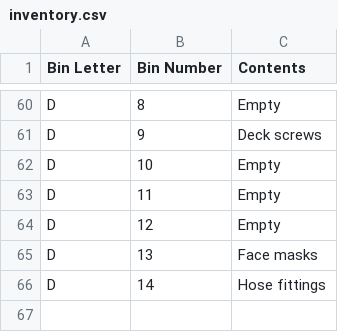
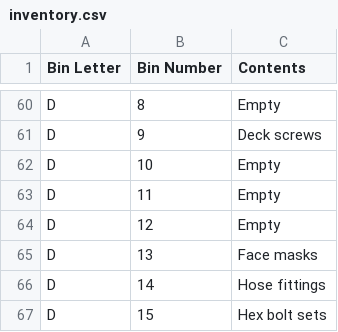
Before and after one commit to rhkim1292/asti-inventory, a CSV file: inventory.csv, drawn as a sheet; only a part is shown, gaps mark what is left out; the diff names each change by its address in the sheet, - before the commit and + after, or states it on an @@ line.

```diff
--- a/inventory.csv
+++ b/inventory.csv
+row 67: D | 15 | Hex bolt sets
```
Also changed, not shown: inventory-detail.csv, 1 other file.
